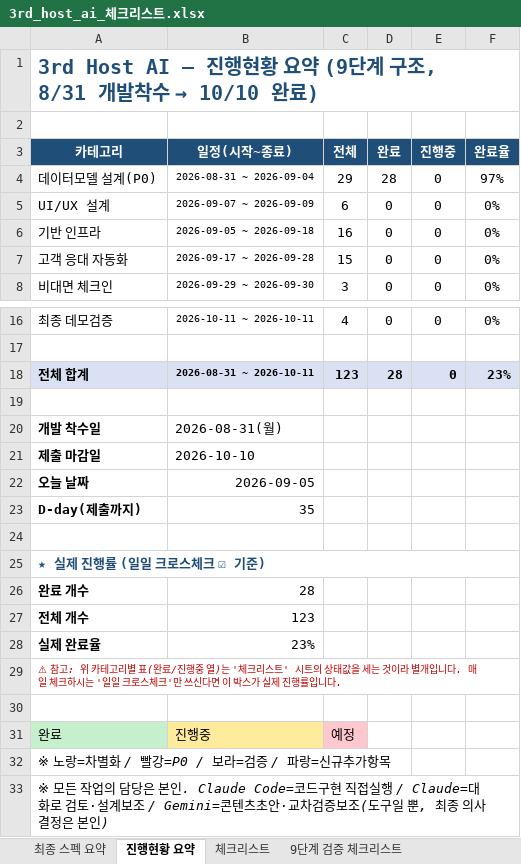
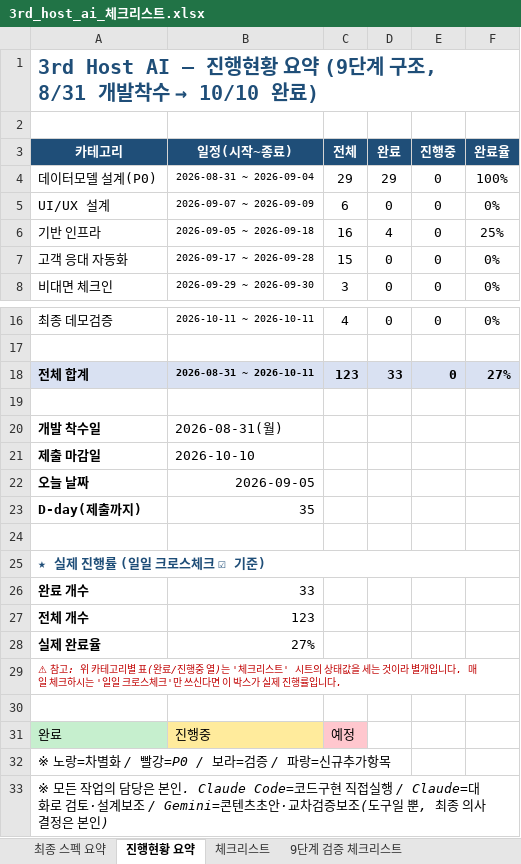
Before and after one commit to newrace4-arch/Host-ON-AI, an Excel workbook: 3rd_host_ai_체크리스트.xlsx, sheet 진행현황 요약, drawn as a sheet; only a part is shown, gaps mark what is left out; values as stored, in another font and other column widths than the file's, no borders; the diff names each change by its address in the sheet, - before the commit and + after, or states it on an @@ line.

```diff
--- a/3rd_host_ai_체크리스트.xlsx (sheet 진행현황 요약)
+++ b/3rd_host_ai_체크리스트.xlsx (sheet 진행현황 요약)
-D4 (완료): 28
+D4 (완료): 29
-F4 (완료율): 97%
+F4 (완료율): 100%
-D6 (완료): 0
+D6 (완료): 4
-F6 (완료율): 0%
+F6 (완료율): 25%
-D18 (완료): 28
+D18 (완료): 33
-F18 (완료율): 23%
+F18 (완료율): 27%
-B26 (일정(시작~종료)): 28
+B26 (일정(시작~종료)): 33
-B28 (일정(시작~종료)): 23%
+B28 (일정(시작~종료)): 27%
```
Also changed, not shown: sheet 일일 크로스체크, sheet 체크리스트.
